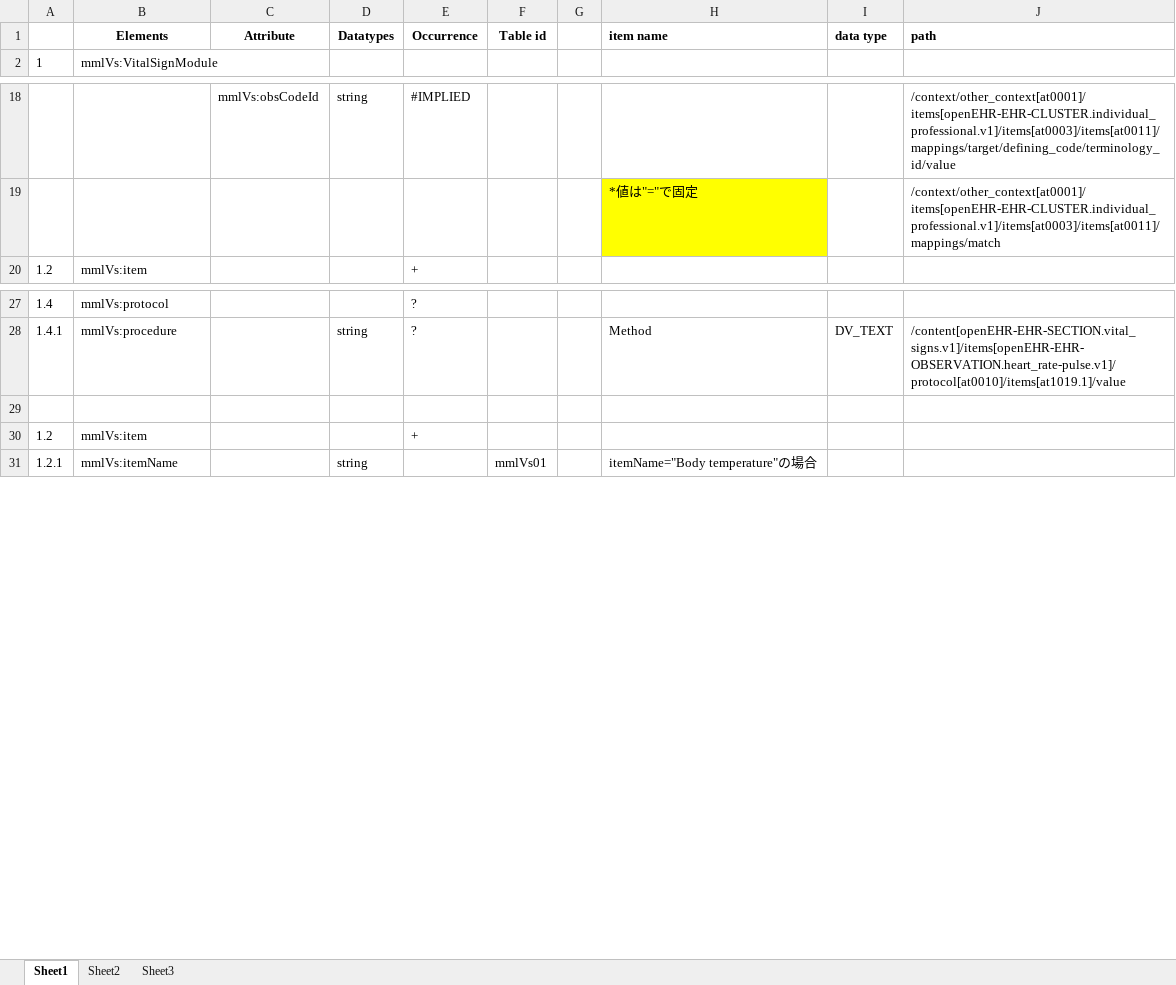
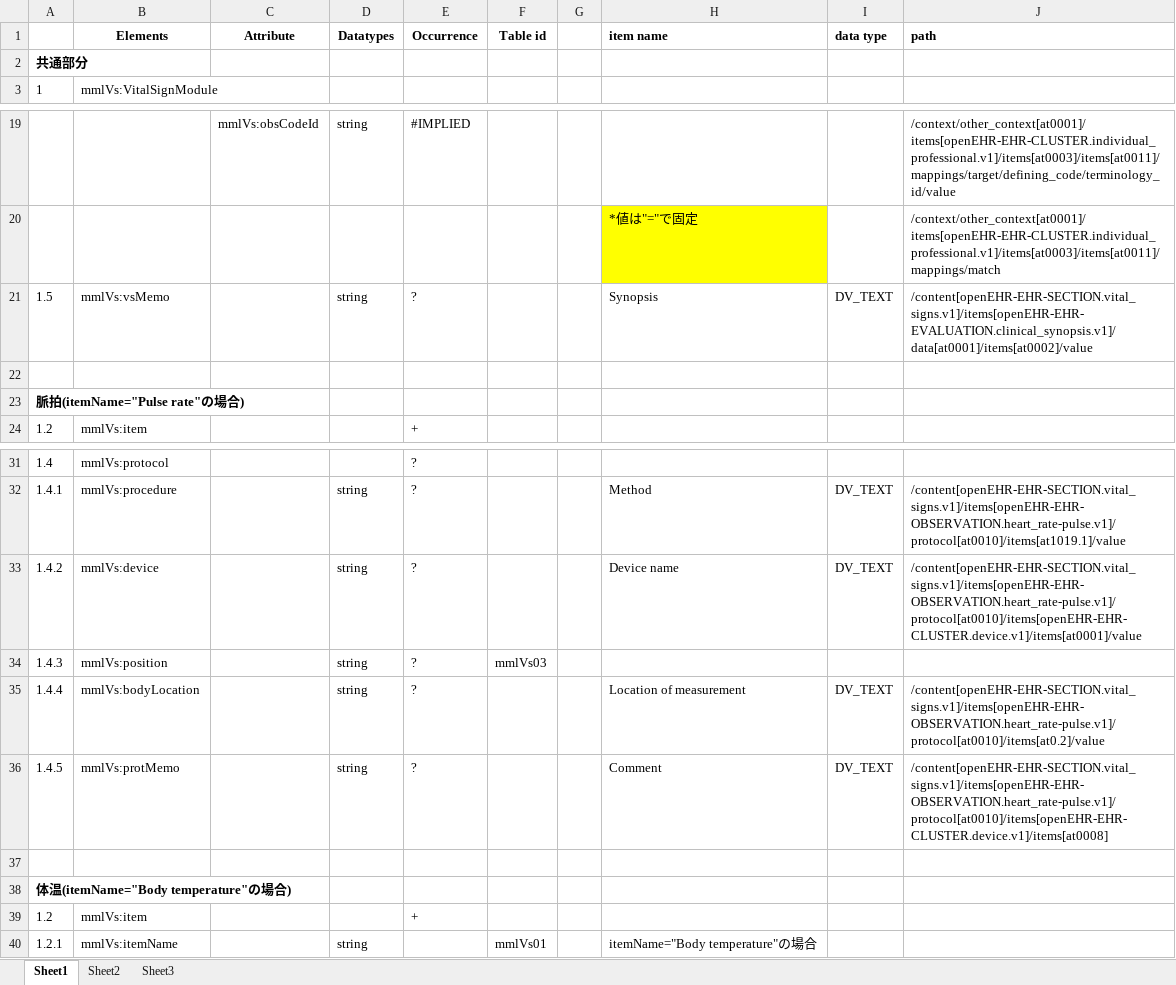
Before and after one commit to skoba/mml, an Excel workbook: mapping/mml4_vital_sign.xlsx, sheet Sheet1, drawn as a sheet; only a part is shown, gaps mark what is left out; values as stored, in another font and other column widths than the file's, no borders; the diff covers the shown part only; the diff names each change by its address in the sheet, - before the commit and + after, or states it on an @@ line.

Commit message:
vital sign mapping finished

```diff
--- a/mapping/mml4_vital_sign.xlsx (sheet Sheet1)
+++ b/mapping/mml4_vital_sign.xlsx (sheet Sheet1)
+row 2: 共通部分
+row 21: 1.5 | mmlVs:vsMemo |  | string | ? |  |  | Synopsis | DV_TEXT | /content[openEHR-EHR-SECTION.vital_signs.v1]/items[openEHR-EHR-EVALUATION.clinical_synopsis.v1]/data[at0001]/items[at0002]/value
+row 22: (empty)
+row 23: 脈拍(itemName="Pulse rate"の場合)
+row 33: 1.4.2 | mmlVs:device |  | string | ? |  |  | Device name | DV_TEXT | /content[openEHR-EHR-SECTION.vital_signs.v1]/items[openEHR-EHR-OBSERVATION.heart_rate-pulse.v1]/protocol[at0010]/items[openEHR-EHR-CLUSTER.device.v1]/items[at0001]/value
+row 34: 1.4.3 | mmlVs:position |  | string | ? | mmlVs03
+row 35: 1.4.4 | mmlVs:bodyLocation |  | string | ? |  |  | Location of measurement | DV_TEXT | /content[openEHR-EHR-SECTION.vital_signs.v1]/items[openEHR-EHR-OBSERVATION.heart_rate-pulse.v1]/protocol[at0010]/items[at0.2]/value
+row 36: 1.4.5 | mmlVs:protMemo |  | string | ? |  |  | Comment | DV_TEXT | /content[openEHR-EHR-SECTION.vital_signs.v1]/items[openEHR-EHR-OBSERVATION.heart_rate-pulse.v1]/protocol[at0010]/items[openEHR-EHR-CLUSTER.device.v1]/items[at0008]
+row 38: 体温(itemName="Body temperature"の場合)
```
Also changed, not shown: 162 added rows and 2 edited cells elsewhere in this sheet, 2 other files.
